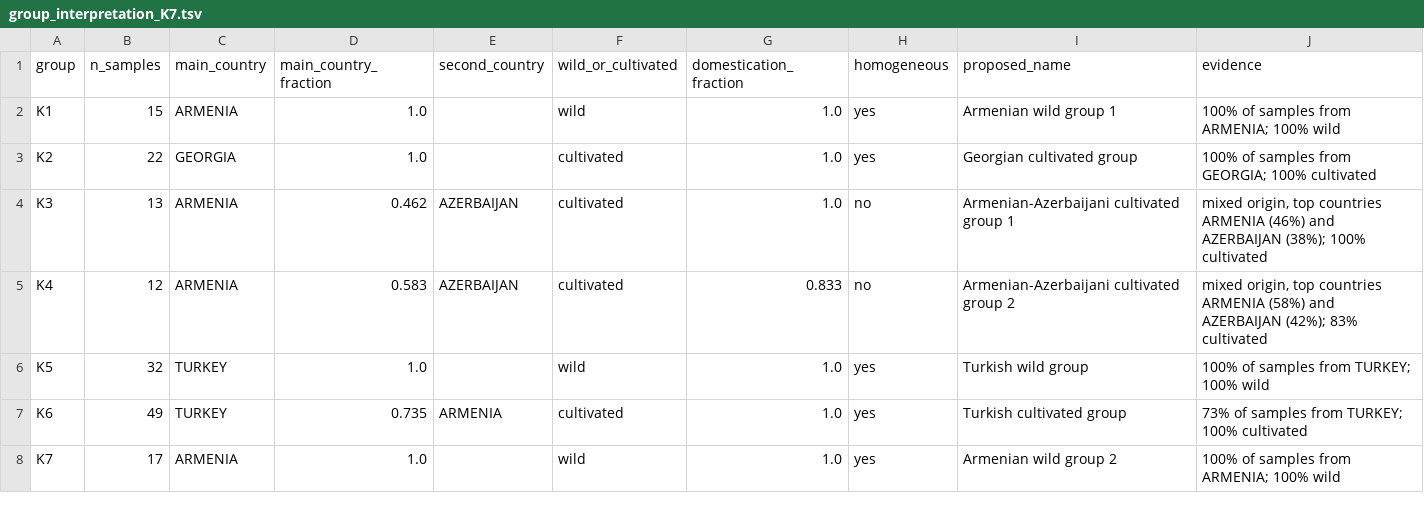
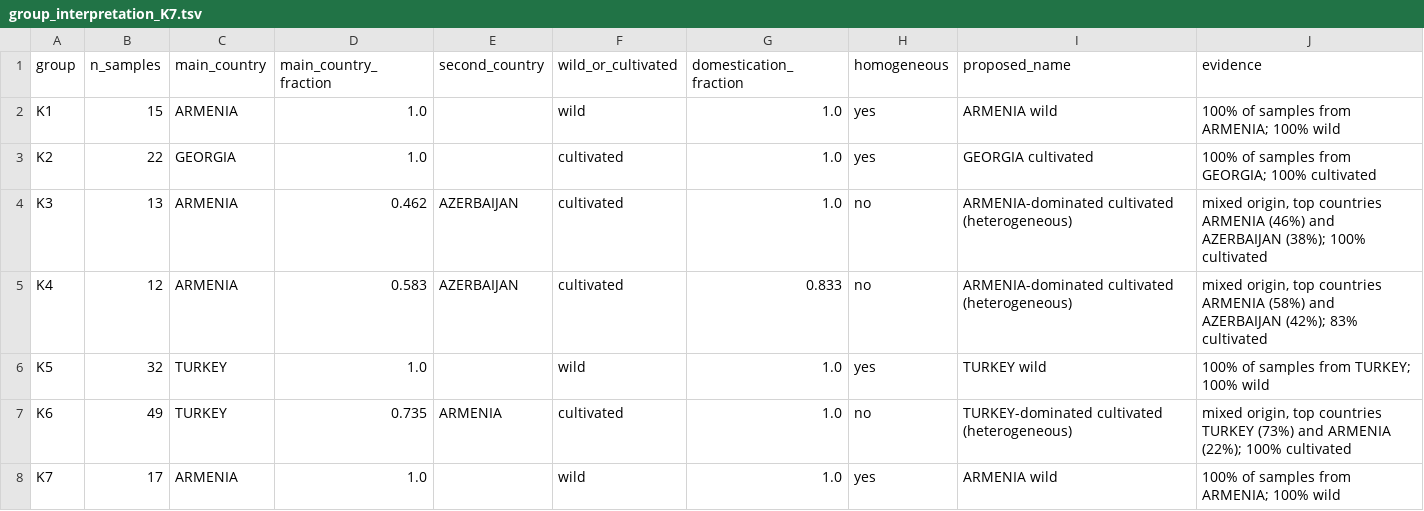
Before and after one commit to PolinaSh-main/OMICSS-2026_dump, a TSV file: grapewines_project/results/fst/K7/sample_lists/group_interpretation_K7.tsv, drawn as a sheet.

```diff
--- a/grapewines_project/results/fst/K7/sample_lists/group_interpretation_K7.tsv
+++ b/grapewines_project/results/fst/K7/sample_lists/group_interpretation_K7.tsv
@@ -1,8 +1,8 @@
 group	n_samples	main_country	main_country_fraction	second_country	wild_or_cultivated	domestication_fraction	homogeneous	proposed_name	evidence
-K1	15	ARMENIA	1.0		wild	1.0	yes	Armenian wild group 1	100% of samples from ARMENIA; 100% wild
-K2	22	GEORGIA	1.0		cultivated	1.0	yes	Georgian cultivated group	100% of samples from GEORGIA; 100% cultivated
-K3	13	ARMENIA	0.462	AZERBAIJAN	cultivated	1.0	no	Armenian-Azerbaijani cultivated group 1	mixed origin, top countries ARMENIA (46%) and AZERBAIJAN (38%); 100% cultivated
-K4	12	ARMENIA	0.583	AZERBAIJAN	cultivated	0.833	no	Armenian-Azerbaijani cultivated group 2	mixed origin, top countries ARMENIA (58%) and AZERBAIJAN (42%); 83% cultivated
-K5	32	TURKEY	1.0		wild	1.0	yes	Turkish wild group	100% of samples from TURKEY; 100% wild
-K6	49	TURKEY	0.735	ARMENIA	cultivated	1.0	yes	Turkish cultivated group	73% of samples from TURKEY; 100% cultivated
-K7	17	ARMENIA	1.0		wild	1.0	yes	Armenian wild group 2	100% of samples from ARMENIA; 100% wild
+K1	15	ARMENIA	1.0		wild	1.0	yes	ARMENIA wild	100% of samples from ARMENIA; 100% wild
+K2	22	GEORGIA	1.0		cultivated	1.0	yes	GEORGIA cultivated	100% of samples from GEORGIA; 100% cultivated
+K3	13	ARMENIA	0.462	AZERBAIJAN	cultivated	1.0	no	ARMENIA-dominated cultivated (heterogeneous)	mixed origin, top countries ARMENIA (46%) and AZERBAIJAN (38%); 100% cultivated
+K4	12	ARMENIA	0.583	AZERBAIJAN	cultivated	0.833	no	ARMENIA-dominated cultivated (heterogeneous)	mixed origin, top countries ARMENIA (58%) and AZERBAIJAN (42%); 83% cultivated
+K5	32	TURKEY	1.0		wild	1.0	yes	TURKEY wild	100% of samples from TURKEY; 100% wild
+K6	49	TURKEY	0.735	ARMENIA	cultivated	1.0	no	TURKEY-dominated cultivated (heterogeneous)	mixed origin, top countries TURKEY (73%) and ARMENIA (22%); 100% cultivated
+K7	17	ARMENIA	1.0		wild	1.0	yes	ARMENIA wild	100% of samples from ARMENIA; 100% wild
```
Also changed, not shown: grapewines_project/results/fst/K7/sample_lists/group_labels_K7.tsv, grapewines_project/results/tree/group_labels.tsv, 12 other files.
